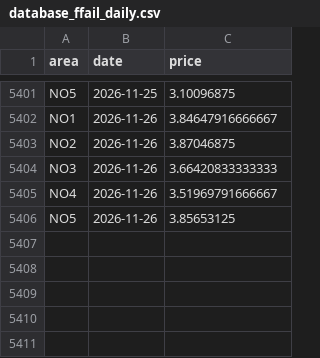
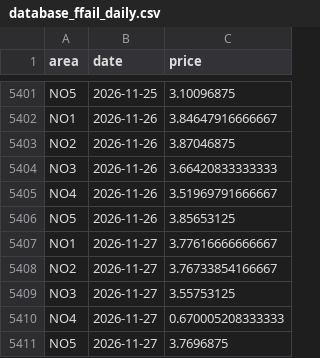
Before and after one commit to martinju/stromstotte, a CSV file: data/database_ffail_daily.csv, drawn as a sheet; only a part is shown, gaps mark what is left out; the diff names each change by its address in the sheet, - before the commit and + after, or states it on an @@ line.

```diff
--- a/data/database_ffail_daily.csv
+++ b/data/database_ffail_daily.csv
+row 5407: NO1 | 2026-11-27 | 3.77616666666667
+row 5408: NO2 | 2026-11-27 | 3.76733854166667
+row 5409: NO3 | 2026-11-27 | 3.55753125
+row 5410: NO4 | 2026-11-27 | 0.670005208333333
+row 5411: NO5 | 2026-11-27 | 3.7696875
```
Also changed, not shown: 3 other files.
